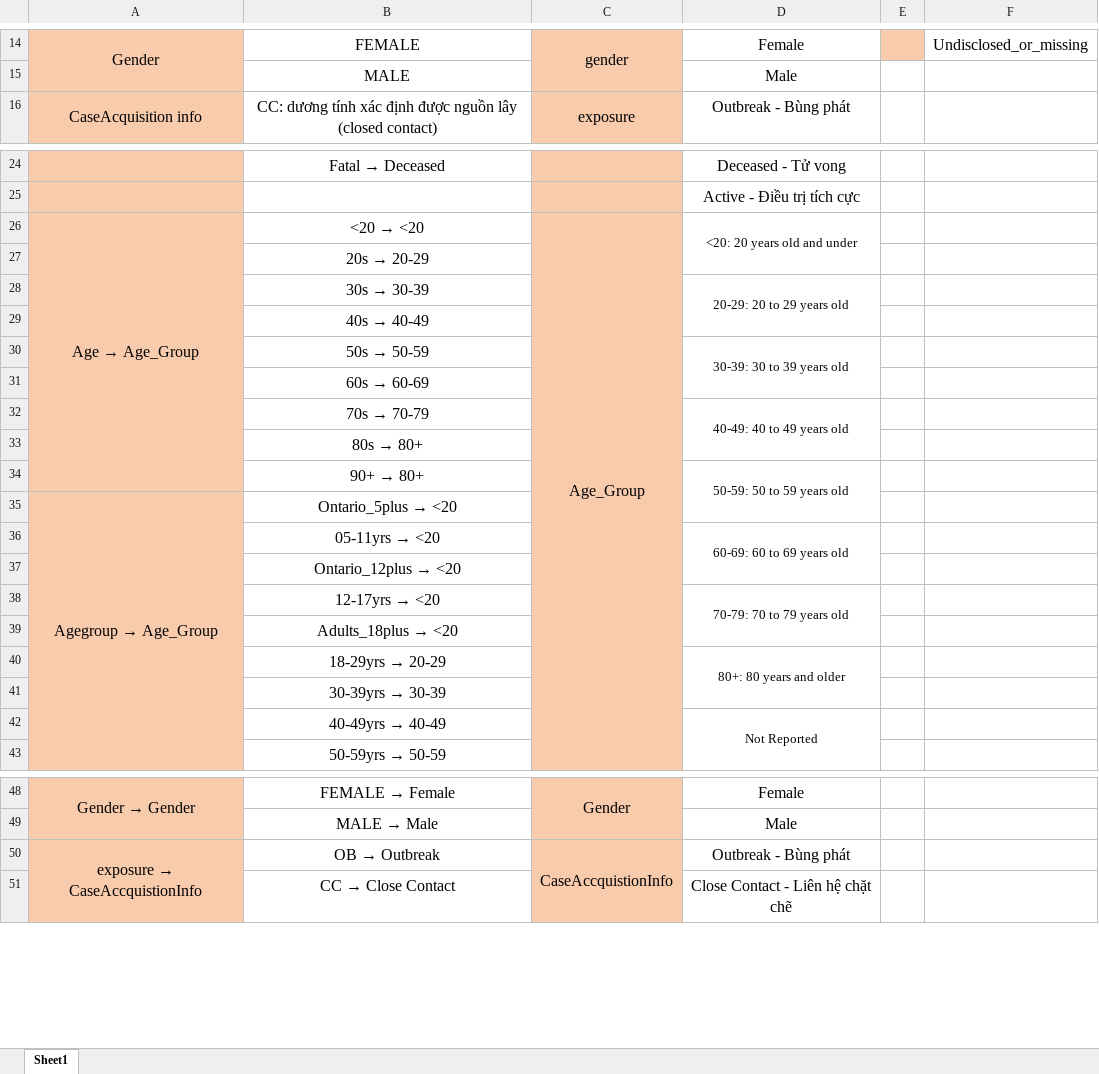
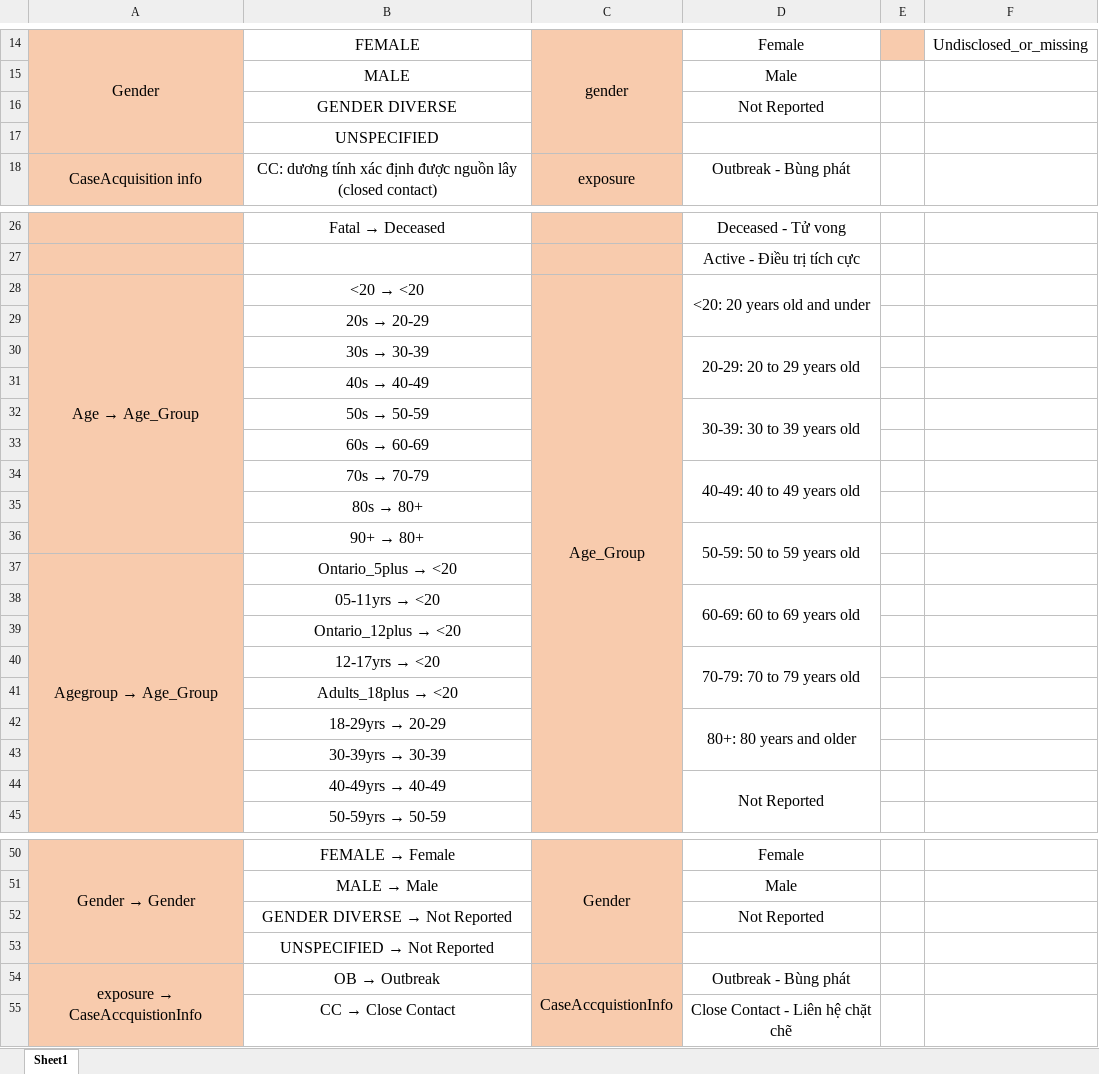
Before and after one commit to nqan1409/DoAnBI, an Excel workbook: Ontario_Covid/Report/NDS/ConsolidateData.xlsx, sheet Sheet1, drawn as a sheet; only a part is shown, gaps mark what is left out; values as stored, in another font and other column widths than the file's, no borders; addresses are those after the commit; the diff names each change by its address in the sheet, - before the commit and + after, or states it on an @@ line.

```diff
--- a/Ontario_Covid/Report/NDS/ConsolidateData.xlsx (sheet Sheet1)
+++ b/Ontario_Covid/Report/NDS/ConsolidateData.xlsx (sheet Sheet1)
+row 16:  | GENDER DIVERSE |  | Not Reported
+row 17:  | UNSPECIFIED
@@ D28 text size: larger @@
@@ D30 text size: larger @@
@@ D32 text size: larger @@
@@ D34 text size: larger @@
@@ D36 text size: larger @@
@@ D38 text size: larger @@
@@ D40 text size: larger @@
@@ D42 text size: larger @@
@@ D44 text size: larger @@
+row 52:  | GENDER DIVERSE → Not Reported |  | Not Reported
+row 53:  | UNSPECIFIED → Not Reported
```
Also changed, not shown: 2 other files.
